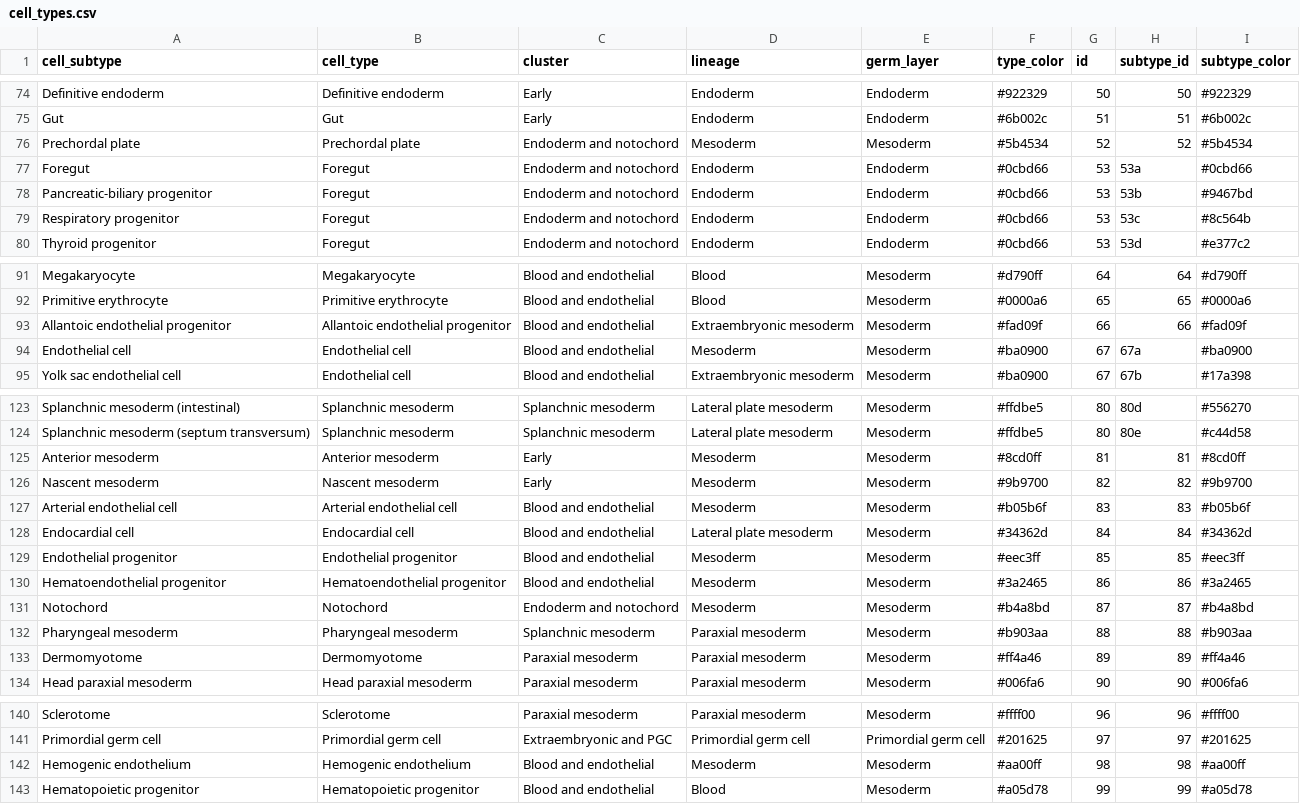
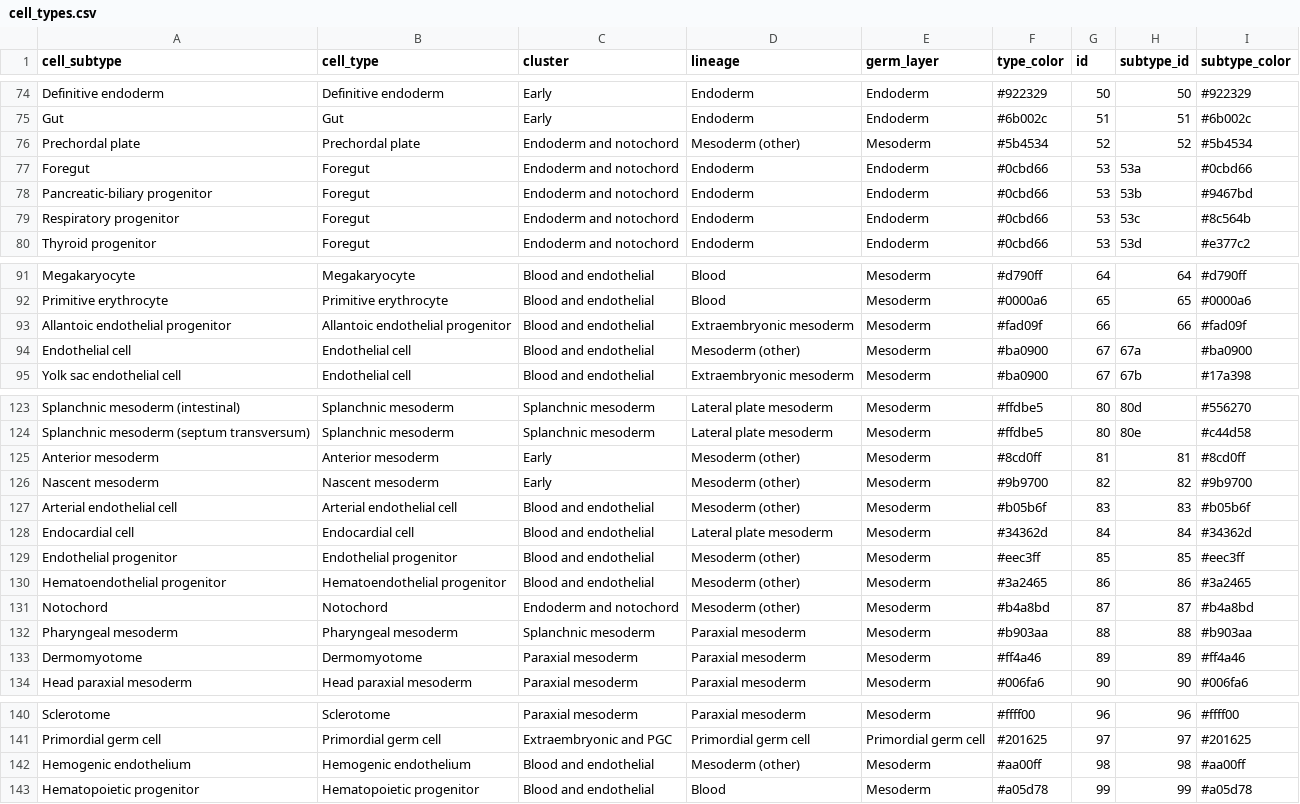
Before and after one commit to jweissmanlab/mela-website, a CSV file: data/cell_types.csv, drawn as a sheet; only a part is shown, gaps mark what is left out.

```diff
--- a/data/cell_types.csv
+++ b/data/cell_types.csv
@@ -75,3 +75,3 @@ Definitive endoderm,Definitive endoderm,Early,Endoderm,Endoderm,#922329,50,50,#9
 Gut,Gut,Early,Endoderm,Endoderm,#6b002c,51,51,#6b002c
-Prechordal plate,Prechordal plate,Endoderm and notochord,Mesoderm,Mesoderm,#5b4534,52,52,#5b4534
+Prechordal plate,Prechordal plate,Endoderm and notochord,Mesoderm (other),Mesoderm,#5b4534,52,52,#5b4534
 Foregut,Foregut,Endoderm and notochord,Endoderm,Endoderm,#0cbd66,53,53a,#0cbd66
@@ -93,3 +93,3 @@ Primitive erythrocyte,Primitive erythrocyte,Blood and endothelial,Blood,Mesoderm
 Allantoic endothelial progenitor,Allantoic endothelial progenitor,Blood and endothelial,Extraembryonic mesoderm,Mesoderm,#fad09f,66,66,#fad09f
-Endothelial cell,Endothelial cell,Blood and endothelial,Mesoderm,Mesoderm,#ba0900,67,67a,#ba0900
+Endothelial cell,Endothelial cell,Blood and endothelial,Mesoderm (other),Mesoderm,#ba0900,67,67a,#ba0900
 Yolk sac endothelial cell,Endothelial cell,Blood and endothelial,Extraembryonic mesoderm,Mesoderm,#ba0900,67,67b,#17a398
@@ -124,9 +124,9 @@ Splanchnic mesoderm (intestinal),Splanchnic mesoderm,Splanchnic mesoderm,Lateral
 Splanchnic mesoderm (septum transversum),Splanchnic mesoderm,Splanchnic mesoderm,Lateral plate mesoderm,Mesoderm,#ffdbe5,80,80e,#c44d58
-Anterior mesoderm,Anterior mesoderm,Early,Mesoderm,Mesoderm,#8cd0ff,81,81,#8cd0ff
-Nascent mesoderm,Nascent mesoderm,Early,Mesoderm,Mesoderm,#9b9700,82,82,#9b9700
-Arterial endothelial cell,Arterial endothelial cell,Blood and endothelial,Mesoderm,Mesoderm,#b05b6f,83,83,#b05b6f
+Anterior mesoderm,Anterior mesoderm,Early,Mesoderm (other),Mesoderm,#8cd0ff,81,81,#8cd0ff
+Nascent mesoderm,Nascent mesoderm,Early,Mesoderm (other),Mesoderm,#9b9700,82,82,#9b9700
+Arterial endothelial cell,Arterial endothelial cell,Blood and endothelial,Mesoderm (other),Mesoderm,#b05b6f,83,83,#b05b6f
 Endocardial cell,Endocardial cell,Blood and endothelial,Lateral plate mesoderm,Mesoderm,#34362d,84,84,#34362d
-Endothelial progenitor,Endothelial progenitor,Blood and endothelial,Mesoderm,Mesoderm,#eec3ff,85,85,#eec3ff
-Hematoendothelial progenitor,Hematoendothelial progenitor,Blood and endothelial,Mesoderm,Mesoderm,#3a2465,86,86,#3a2465
-Notochord,Notochord,Endoderm and notochord,Mesoderm,Mesoderm,#b4a8bd,87,87,#b4a8bd
+Endothelial progenitor,Endothelial progenitor,Blood and endothelial,Mesoderm (other),Mesoderm,#eec3ff,85,85,#eec3ff
+Hematoendothelial progenitor,Hematoendothelial progenitor,Blood and endothelial,Mesoderm (other),Mesoderm,#3a2465,86,86,#3a2465
+Notochord,Notochord,Endoderm and notochord,Mesoderm (other),Mesoderm,#b4a8bd,87,87,#b4a8bd
 Pharyngeal mesoderm,Pharyngeal mesoderm,Splanchnic mesoderm,Paraxial mesoderm,Mesoderm,#b903aa,88,88,#b903aa
@@ -141,3 +141,3 @@ Sclerotome,Sclerotome,Paraxial mesoderm,Paraxial mesoderm,Mesoderm,#ffff00,96,96
 Primordial germ cell,Primordial germ cell,Extraembryonic and PGC,Primordial germ cell,Primordial germ cell,#201625,97,97,#201625
-Hemogenic endothelium,Hemogenic endothelium,Blood and endothelial,Mesoderm,Mesoderm,#aa00ff,98,98,#aa00ff
+Hemogenic endothelium,Hemogenic endothelium,Blood and endothelial,Mesoderm (other),Mesoderm,#aa00ff,98,98,#aa00ff
 Hematopoietic progenitor,Hematopoietic progenitor,Blood and endothelial,Blood,Mesoderm,#a05d78,99,99,#a05d78
```
Also changed, not shown: data/fate_restriction.csv, data/type_fate_restriction.csv, 15 other files.
